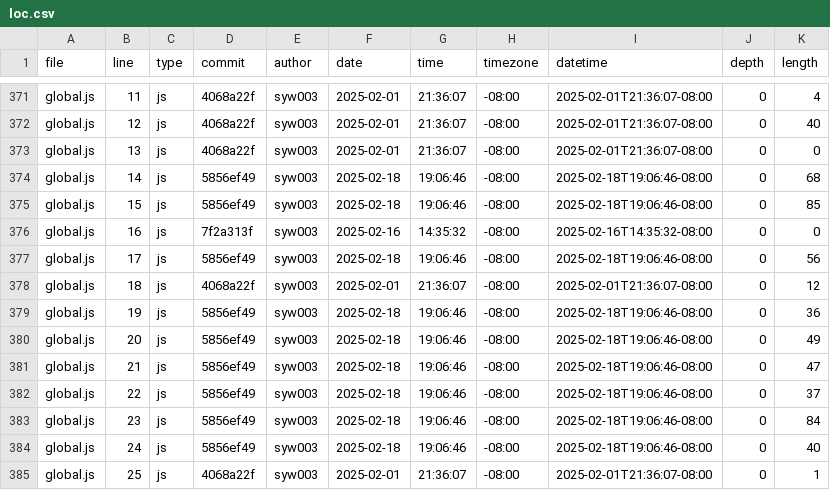
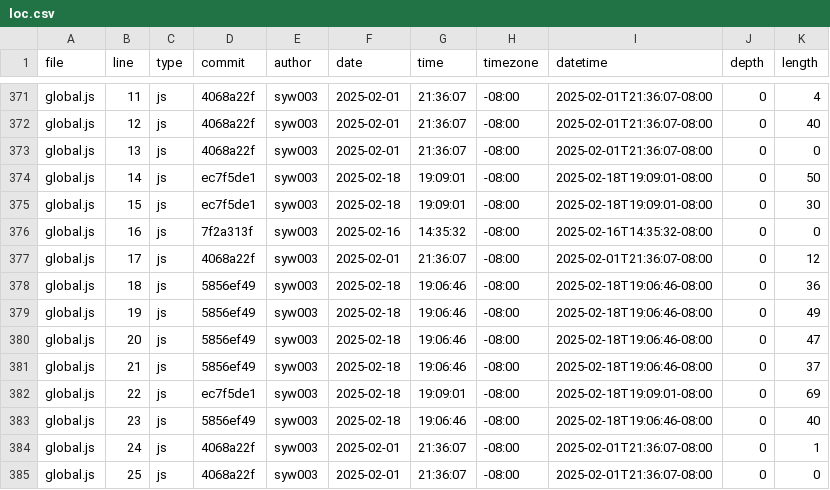
Before and after one commit to syw003/portfolio4, a CSV file: meta/loc.csv, drawn as a sheet; only a part is shown, gaps mark what is left out; the diff covers the shown part only.

```diff
--- a/meta/loc.csv
+++ b/meta/loc.csv
@@ -373,13 +373,13 @@ global.js,12,js,4068a22f,syw003,2025-02-01,21:36:07,-08:00,2025-02-01T21:36:07-0
 global.js,13,js,4068a22f,syw003,2025-02-01,21:36:07,-08:00,2025-02-01T21:36:07-08:00,0,0
-global.js,14,js,5856ef49,syw003,2025-02-18,19:06:46,-08:00,2025-02-18T19:06:46-08:00,0,68
-global.js,15,js,5856ef49,syw003,2025-02-18,19:06:46,-08:00,2025-02-18T19:06:46-08:00,0,85
+global.js,14,js,ec7f5de1,syw003,2025-02-18,19:09:01,-08:00,2025-02-18T19:09:01-08:00,0,50
+global.js,15,js,ec7f5de1,syw003,2025-02-18,19:09:01,-08:00,2025-02-18T19:09:01-08:00,0,30
 global.js,16,js,7f2a313f,syw003,2025-02-16,14:35:32,-08:00,2025-02-16T14:35:32-08:00,0,0
-global.js,17,js,5856ef49,syw003,2025-02-18,19:06:46,-08:00,2025-02-18T19:06:46-08:00,0,56
-global.js,18,js,4068a22f,syw003,2025-02-01,21:36:07,-08:00,2025-02-01T21:36:07-08:00,0,12
-global.js,19,js,5856ef49,syw003,2025-02-18,19:06:46,-08:00,2025-02-18T19:06:46-08:00,0,36
-global.js,20,js,5856ef49,syw003,2025-02-18,19:06:46,-08:00,2025-02-18T19:06:46-08:00,0,49
-global.js,21,js,5856ef49,syw003,2025-02-18,19:06:46,-08:00,2025-02-18T19:06:46-08:00,0,47
-global.js,22,js,5856ef49,syw003,2025-02-18,19:06:46,-08:00,2025-02-18T19:06:46-08:00,0,37
-global.js,23,js,5856ef49,syw003,2025-02-18,19:06:46,-08:00,2025-02-18T19:06:46-08:00,0,84
-global.js,24,js,5856ef49,syw003,2025-02-18,19:06:46,-08:00,2025-02-18T19:06:46-08:00,0,40
-global.js,25,js,4068a22f,syw003,2025-02-01,21:36:07,-08:00,2025-02-01T21:36:07-08:00,0,1
+global.js,17,js,4068a22f,syw003,2025-02-01,21:36:07,-08:00,2025-02-01T21:36:07-08:00,0,12
+global.js,18,js,5856ef49,syw003,2025-02-18,19:06:46,-08:00,2025-02-18T19:06:46-08:00,0,36
+global.js,19,js,5856ef49,syw003,2025-02-18,19:06:46,-08:00,2025-02-18T19:06:46-08:00,0,49
+global.js,20,js,5856ef49,syw003,2025-02-18,19:06:46,-08:00,2025-02-18T19:06:46-08:00,0,47
+global.js,21,js,5856ef49,syw003,2025-02-18,19:06:46,-08:00,2025-02-18T19:06:46-08:00,0,37
+global.js,22,js,ec7f5de1,syw003,2025-02-18,19:09:01,-08:00,2025-02-18T19:09:01-08:00,0,69
+global.js,23,js,5856ef49,syw003,2025-02-18,19:06:46,-08:00,2025-02-18T19:06:46-08:00,0,40
+global.js,24,js,4068a22f,syw003,2025-02-01,21:36:07,-08:00,2025-02-01T21:36:07-08:00,0,1
+global.js,25,js,4068a22f,syw003,2025-02-01,21:36:07,-08:00,2025-02-01T21:36:07-08:00,0,0
```
Also changed, not shown: 1 removed row and 152 edited cells elsewhere in this file.
